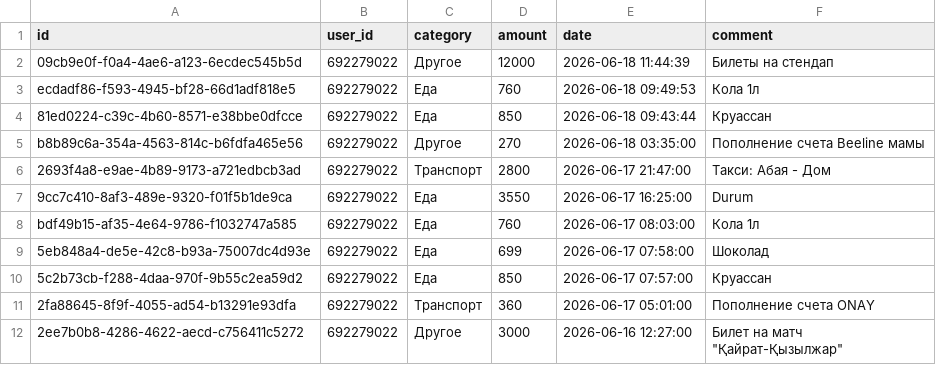
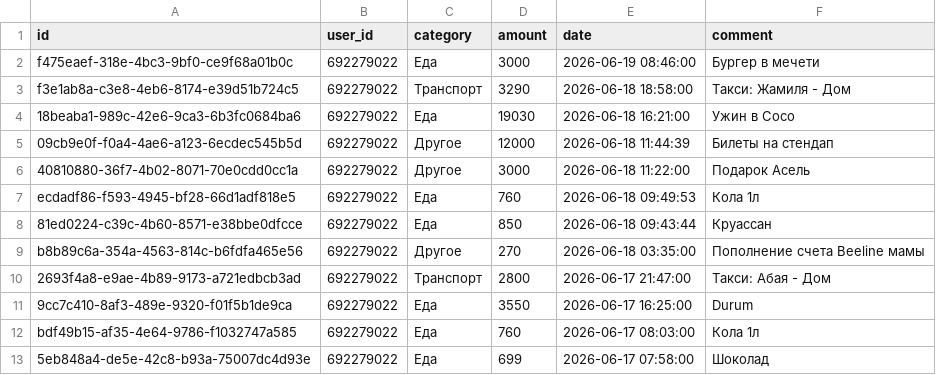
Before and after one commit to IbnRasAl-Fakih/eshygyn_file, a CSV file: expenses.csv, drawn as a sheet; only a part is shown; the shorter side is filled out with more unchanged rows; the diff names each change by its address in the sheet, - before the commit and + after, or states it on an @@ line.

Commit message:
Update export 2026-06-19 18:00:01 UTC

```diff
--- a/expenses.csv
+++ b/expenses.csv
+row 2: f475eaef-318e-4bc3-9bf0-ce9f68a01b0c | 692279022 | Еда | 3000 | 2026-06-19 08:46:00 | Бургер в мечети
+row 3: f3e1ab8a-c3e8-4eb6-8174-e39d51b724c5 | 692279022 | Транспорт | 3290 | 2026-06-18 18:58:00 | Такси: Жамиля - Дом
+row 4: 18beaba1-989c-42e6-9ca3-6b3fc0684ba6 | 692279022 | Еда | 19030 | 2026-06-18 16:21:00 | Ужин в Coco
+row 6: 40810880-36f7-4b02-8071-70e0cdd0cc1a | 692279022 | Другое | 3000 | 2026-06-18 11:22:00 | Подарок Асель
```
